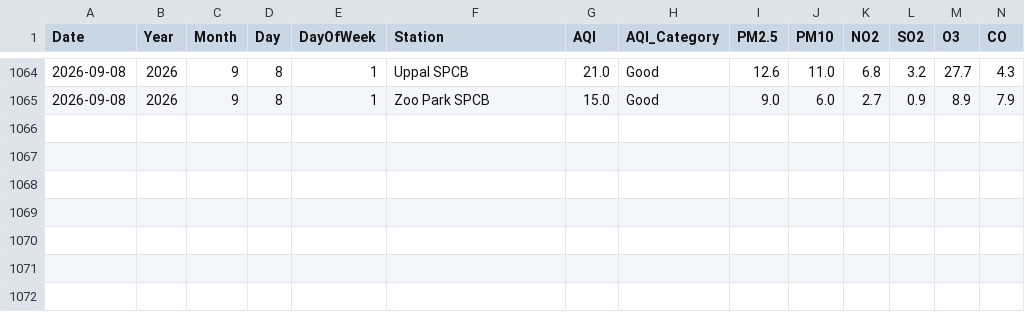
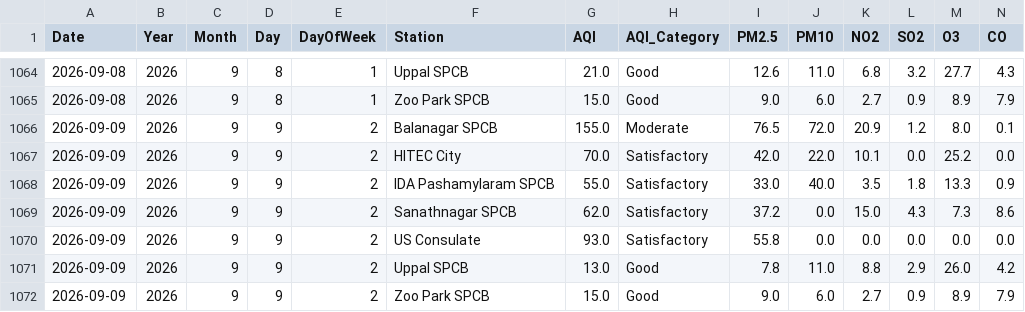
Before and after one commit to Rohan0639/aqi-prediction-ml, a CSV file: api/data/live_aqi_dataset.csv, drawn as a sheet; only a part is shown, gaps mark what is left out; rows hold the shown columns only; the diff names each change by its address in the sheet, - before the commit and + after, or states it on an @@ line.

```diff
--- a/api/data/live_aqi_dataset.csv
+++ b/api/data/live_aqi_dataset.csv
+row 1066: 2026-09-09 | 2026 | 9 | 9 | 2 | Balanagar SPCB | 155.0 | Moderate | 76.5 | 72.0 | 20.9 | 1.2 | 8.0 | 0.1
+row 1067: 2026-09-09 | 2026 | 9 | 9 | 2 | HITEC City | 70.0 | Satisfactory | 42.0 | 22.0 | 10.1 | 0.0 | 25.2 | 0.0
+row 1068: 2026-09-09 | 2026 | 9 | 9 | 2 | IDA Pashamylaram SPCB | 55.0 | Satisfactory | 33.0 | 40.0 | 3.5 | 1.8 | 13.3 | 0.9
+row 1069: 2026-09-09 | 2026 | 9 | 9 | 2 | Sanathnagar SPCB | 62.0 | Satisfactory | 37.2 | 0.0 | 15.0 | 4.3 | 7.3 | 8.6
+row 1070: 2026-09-09 | 2026 | 9 | 9 | 2 | US Consulate | 93.0 | Satisfactory | 55.8 | 0.0 | 0.0 | 0.0 | 0.0 | 0.0
+row 1071: 2026-09-09 | 2026 | 9 | 9 | 2 | Uppal SPCB | 13.0 | Good | 7.8 | 11.0 | 8.8 | 2.9 | 26.0 | 4.2
+row 1072: 2026-09-09 | 2026 | 9 | 9 | 2 | Zoo Park SPCB | 15.0 | Good | 9.0 | 6.0 | 2.7 | 0.9 | 8.9 | 7.9
```
Also changed, not shown: api/data/hyderabad_live_weather.csv.
